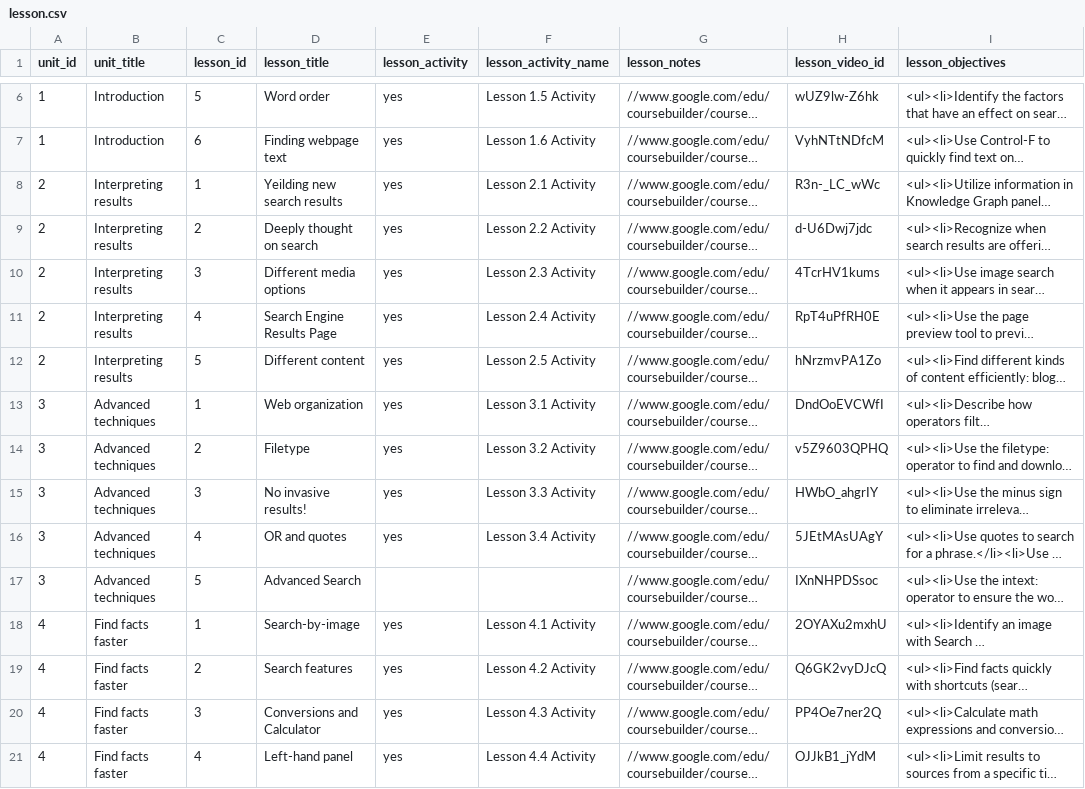
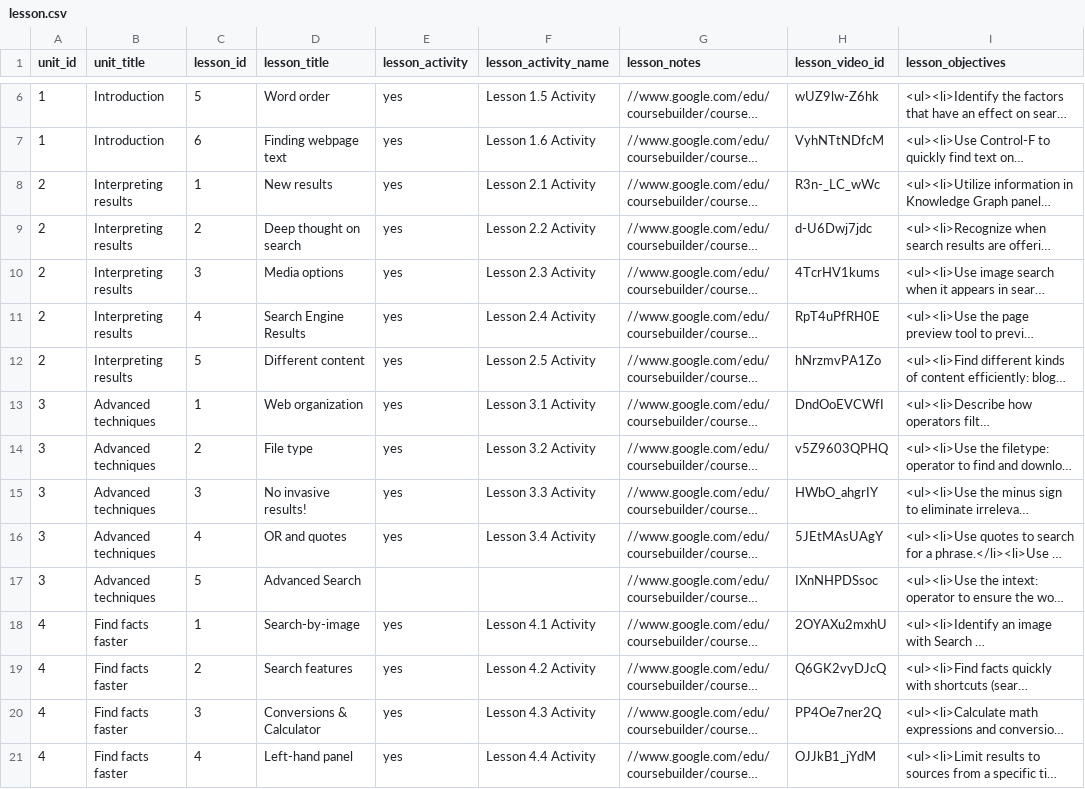
Before and after one commit to nishant07/course-builder, a CSV file: data/lesson.csv, drawn as a sheet; only a part is shown, gaps mark what is left out; long unchanged cells end in …; the diff names each change by its address in the sheet, - before the commit and + after, or states it on an @@ line.

```diff
--- a/data/lesson.csv
+++ b/data/lesson.csv
-D8 (lesson_title): Yeilding new search results
+D8 (lesson_title): New results
-D9 (lesson_title): Deeply thought on search
+D9 (lesson_title): Deep thought on search
-D10 (lesson_title): Different media options
+D10 (lesson_title): Media options
-D11 (lesson_title): Search Engine Results Page
+D11 (lesson_title): Search Engine Results
-D14 (lesson_title): Filetype
+D14 (lesson_title): File type
-D20 (lesson_title): Conversions and Calculator
+D20 (lesson_title): Conversions & Calculator
```
Also changed, not shown: 5 other files.
